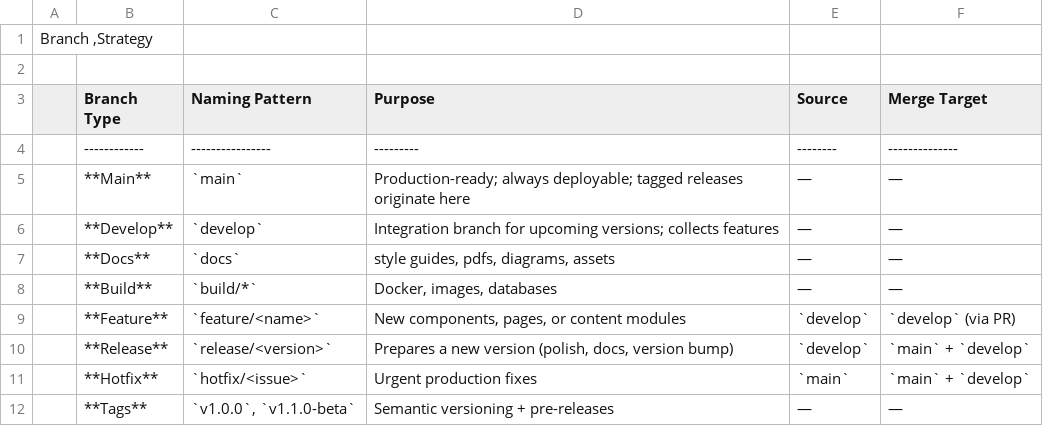
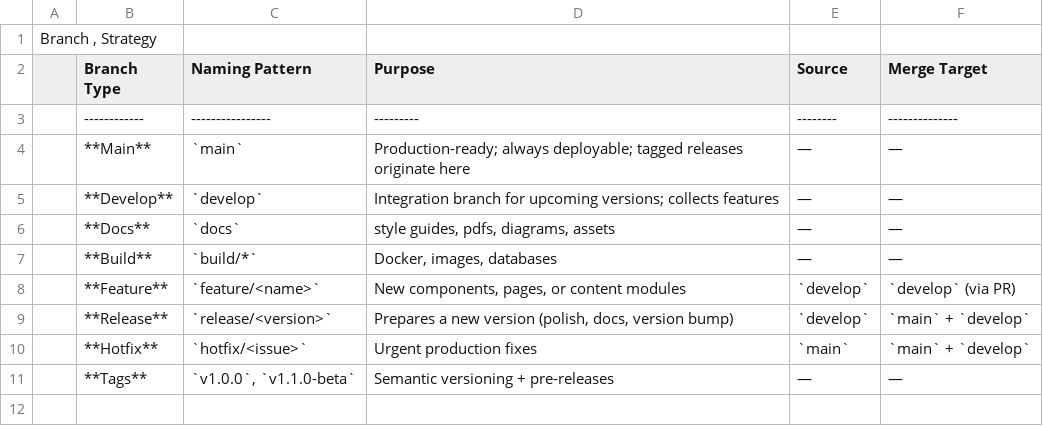
Before and after one commit to web4hub/Model.h5, a CSV file: Branching.csv, drawn as a sheet.

Commit message:
Update Branching.csv

```diff
--- a/Branching.csv
+++ b/Branching.csv
@@ -1,3 +1,2 @@
-Branch ,Strategy
-
+Branch , Strategy
 | Branch Type | Naming Pattern | Purpose | Source | Merge Target |
```
